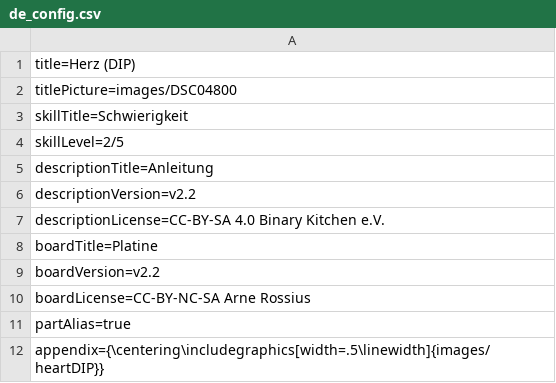
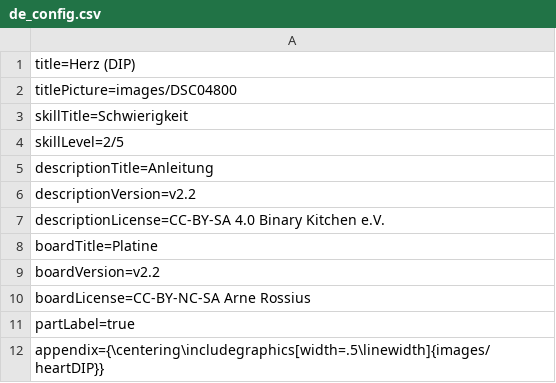
Before and after one commit to Binary-Kitchen/SolderingTutorial, a CSV file: HeartDIP/manual/configuration/de_config.csv, drawn as a sheet.

```diff
--- a/HeartDIP/manual/configuration/de_config.csv
+++ b/HeartDIP/manual/configuration/de_config.csv
@@ -10,3 +10,3 @@ boardVersion=v2.2
 boardLicense=CC-BY-NC-SA Arne Rossius
-partAlias=true
+partLabel=true
 appendix={\centering\includegraphics[width=.5\linewidth]{images/heartDIP}}
```
Also changed, not shown: 4 other files.
